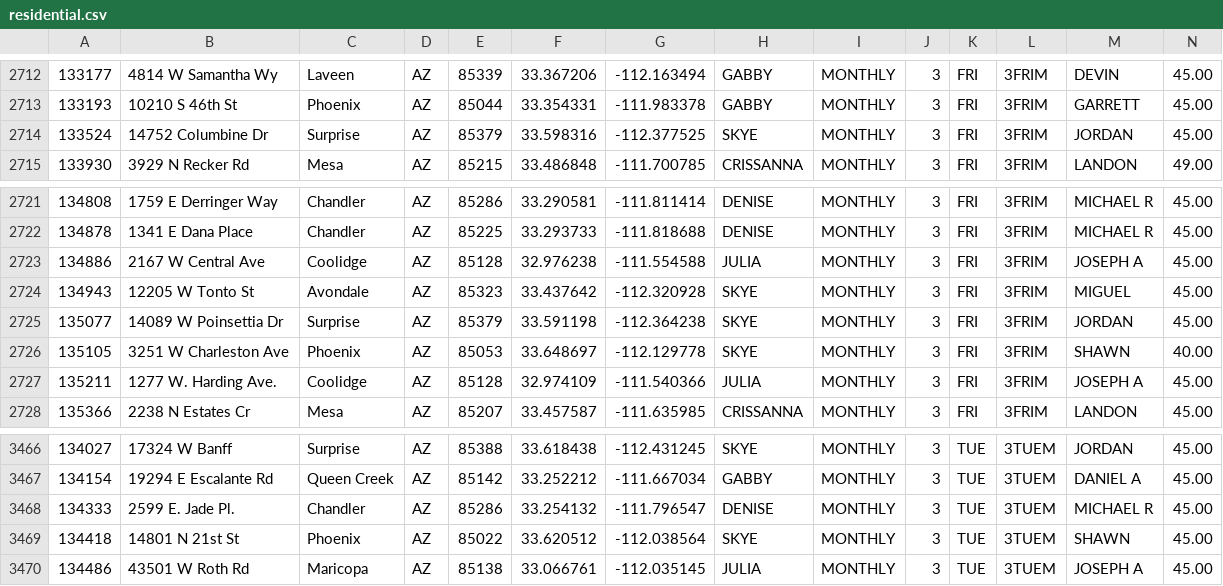
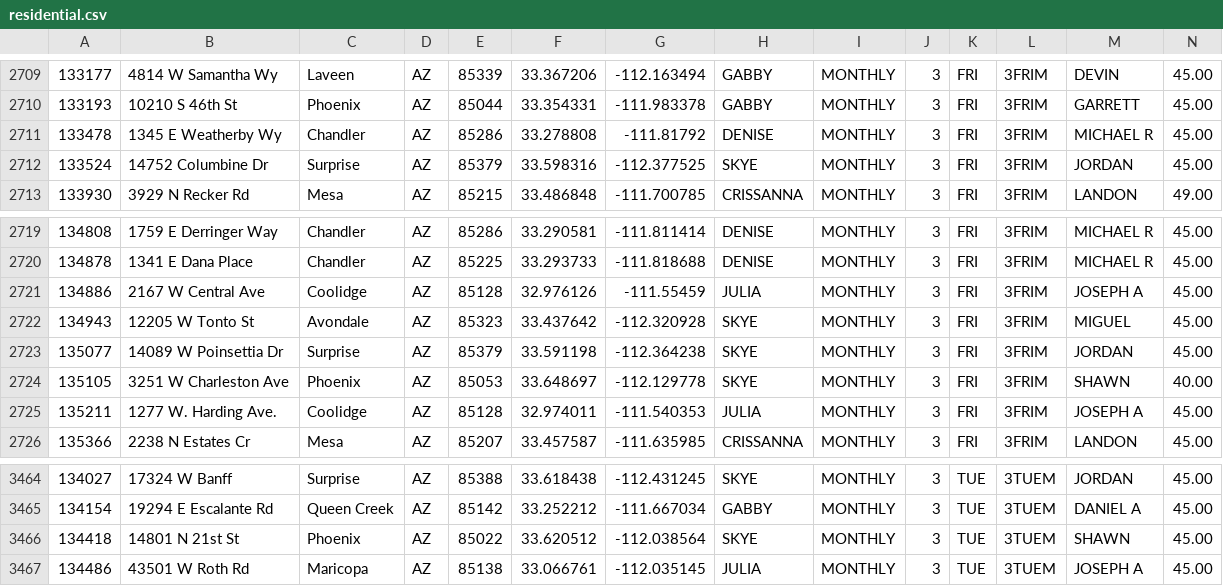
Before and after one commit to RjHuffaker/RjHuffaker.github.io, a CSV file: residential.csv, drawn as a sheet; only a part is shown, gaps mark what is left out; the diff covers the shown part only.

```diff
--- a/residential.csv
+++ b/residential.csv
@@ -2713,2 +2710,3 @@
 133193	10210 S 46th St	Phoenix	AZ	85044	33.354331	-111.983378	GABBY	MONTHLY	3	FRI	3FRIM	GARRETT	45.00
+133478	1345 E Weatherby Wy	Chandler	AZ	85286	33.278808	-111.81792	DENISE	MONTHLY	3	FRI	3FRIM	MICHAEL R	45.00
 133524	14752 Columbine Dr	Surprise	AZ	85379	33.598316	-112.377525	SKYE	MONTHLY	3	FRI	3FRIM	JORDAN	45.00
@@ -2722,3 +2720,3 @@
 134878	1341 E Dana Place	Chandler	AZ	85225	33.293733	-111.818688	DENISE	MONTHLY	3	FRI	3FRIM	MICHAEL R	45.00
-134886	2167 W Central Ave	Coolidge	AZ	85128	32.976238	-111.554588	JULIA	MONTHLY	3	FRI	3FRIM	JOSEPH A	45.00
+134886	2167 W Central Ave	Coolidge	AZ	85128	32.976126	-111.55459	JULIA	MONTHLY	3	FRI	3FRIM	JOSEPH A	45.00
 134943	12205 W Tonto St	Avondale	AZ	85323	33.437642	-112.320928	SKYE	MONTHLY	3	FRI	3FRIM	MIGUEL	45.00
@@ -2726,3 +2724,3 @@
 135105	3251 W Charleston Ave	Phoenix	AZ	85053	33.648697	-112.129778	SKYE	MONTHLY	3	FRI	3FRIM	SHAWN	40.00
-135211	1277 W. Harding Ave.	Coolidge	AZ	85128	32.974109	-111.540366	JULIA	MONTHLY	3	FRI	3FRIM	JOSEPH A	45.00
+135211	1277 W. Harding Ave.	Coolidge	AZ	85128	32.974011	-111.540353	JULIA	MONTHLY	3	FRI	3FRIM	JOSEPH A	45.00
 135366	2238 N Estates Cr	Mesa	AZ	85207	33.457587	-111.635985	CRISSANNA	MONTHLY	3	FRI	3FRIM	LANDON	45.00
@@ -3467,3 +3465,2 @@
 134154	19294 E Escalante Rd	Queen Creek	AZ	85142	33.252212	-111.667034	GABBY	MONTHLY	3	TUE	3TUEM	DANIEL A	45.00
-134333	2599 E. Jade Pl.	Chandler	AZ	85286	33.254132	-111.796547	DENISE	MONTHLY	3	TUE	3TUEM	MICHAEL R	45.00
 134418	14801 N 21st St	Phoenix	AZ	85022	33.620512	-112.038564	SKYE	MONTHLY	3	TUE	3TUEM	SHAWN	45.00
```
Also changed, not shown: 1 added row and 4 removed rows elsewhere in this file.
